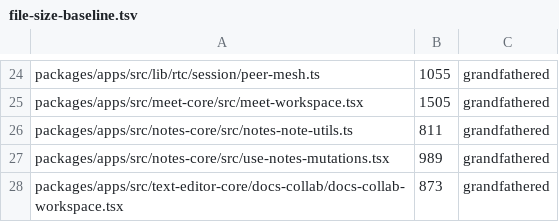
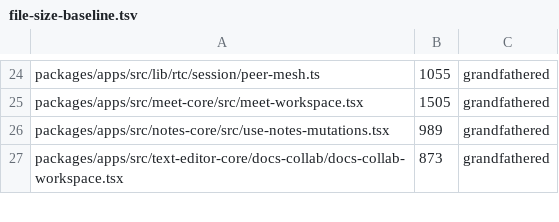
Before and after one commit to WeGotWorkspace/WeGotWorkspace, a TSV file: tools/file-size-baseline.tsv, drawn as a sheet; only a part is shown, gaps mark what is left out; the diff names each change by its address in the sheet, - before the commit and + after, or states it on an @@ line.

Commit message:
fix(settings): persist notes default by name under the ratchet
Extract create-target so notes-note-utils drops below 800 lines.
The Notes picker stores notebook name as id so All-view New matches
personalNotebooks. Split Tasks/Contacts/Notes deep-link tests.

Co-authored-by: Wouter Vroege <woutervroege@users.noreply.github.com>

```diff
--- a/tools/file-size-baseline.tsv
+++ b/tools/file-size-baseline.tsv
-row 26: packages/apps/src/notes-core/src/notes-note-utils.ts | 811 | grandfathered
```
Also changed, not shown: 10 other files.
